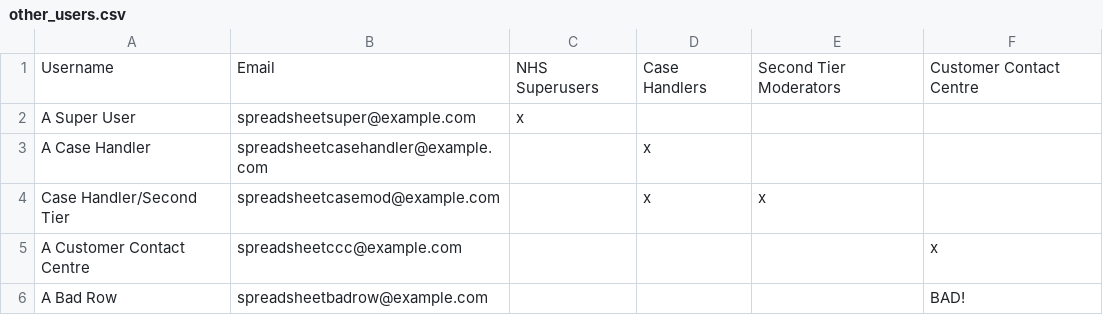
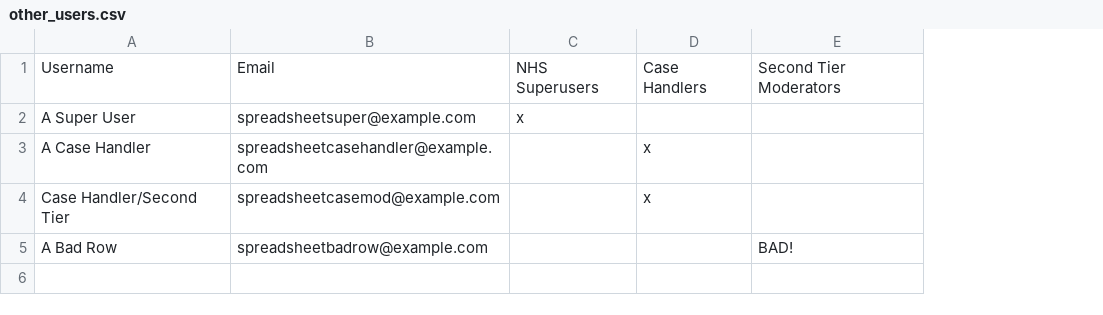
Before and after one commit to mysociety/citizenconnect, a CSV file: documentation/csv_samples/other_users.csv, drawn as a sheet; removed rows and columns are numbered as before the commit, all else as after; the diff names each change by its address in the sheet, - before the commit and + after, or states it on an @@ line.

Commit message:
Remove CCC from example spreadsheets for user loading

```diff
--- a/documentation/csv_samples/other_users.csv
+++ b/documentation/csv_samples/other_users.csv
-column F, row 1: Customer Contact Centre; row 6: BAD!
-E4: x
+E4: (empty)
-row 5: A Customer Contact Centre | spreadsheetccc@example.com |  |  |  | x
-E5: (empty)
+E5: BAD!
```
